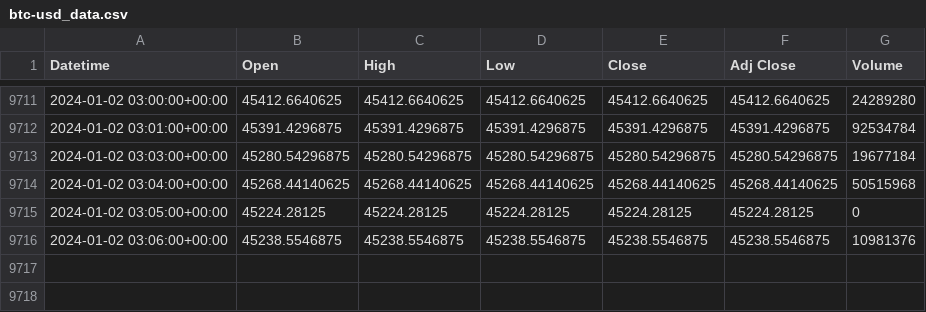
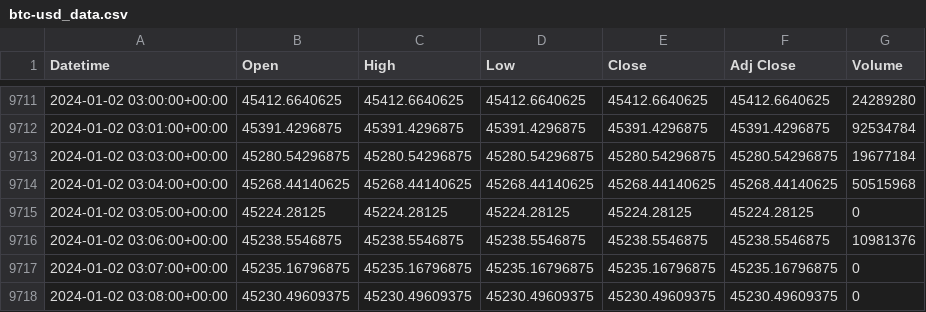
Before and after one commit to wildandr/SugihkanFromVPS, a CSV file: btc-usd_data.csv, drawn as a sheet; only a part is shown, gaps mark what is left out; the diff names each change by its address in the sheet, - before the commit and + after, or states it on an @@ line.

```diff
--- a/btc-usd_data.csv
+++ b/btc-usd_data.csv
+row 9717: 2024-01-02 03:07:00+00:00 | 45235.16796875 | 45235.16796875 | 45235.16796875 | 45235.16796875 | 45235.16796875 | 0
+row 9718: 2024-01-02 03:08:00+00:00 | 45230.49609375 | 45230.49609375 | 45230.49609375 | 45230.49609375 | 45230.49609375 | 0
```
Also changed, not shown: 3 other files.
